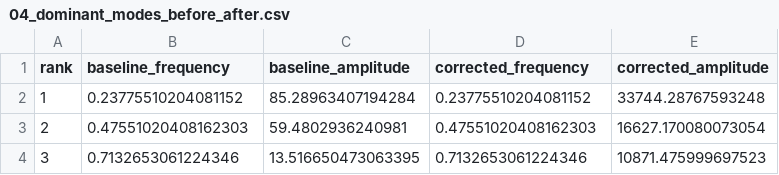
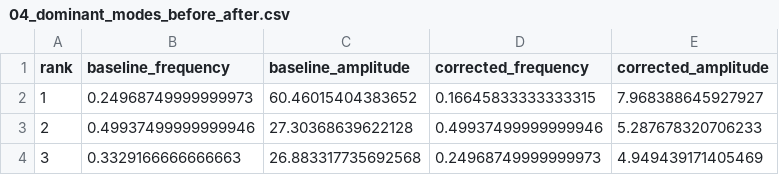
Before and after one commit to thinkthoughts/residual-phase-lock, a CSV file: results/04_dominant_modes_before_after.csv, drawn as a sheet.

```diff
--- a/results/04_dominant_modes_before_after.csv
+++ b/results/04_dominant_modes_before_after.csv
@@ -1,4 +1,4 @@
 rank,baseline_frequency,baseline_amplitude,corrected_frequency,corrected_amplitude
-1,0.23775510204081152,85.28963407194284,0.23775510204081152,33744.28767593248
-2,0.47551020408162303,59.4802936240981,0.47551020408162303,16627.170080073054
-3,0.7132653061224346,13.516650473063395,0.7132653061224346,10871.475999697523
+1,0.24968749999999973,60.46015404383652,0.16645833333333315,7.968388645927927
+2,0.49937499999999946,27.30368639622128,0.49937499999999946,5.287678320706233
+3,0.3329166666666663,26.883317735692568,0.24968749999999973,4.949439171405469
```
Also changed, not shown: results/04_baseline_vs_corrected.csv, results/04_summary.csv, 6 other files.
